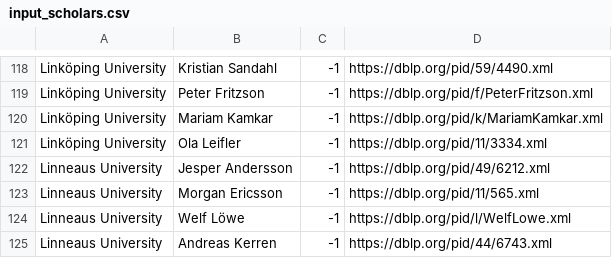
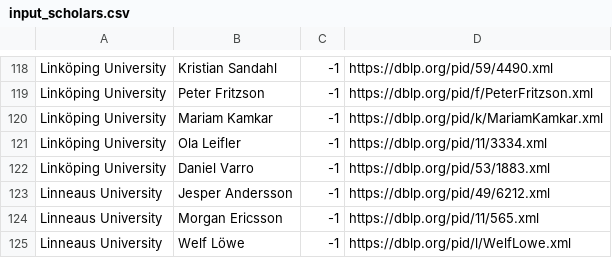
Before and after one commit to mrksbrg/SE-Achievements, a CSV file: input_scholars.csv, drawn as a sheet; only a part is shown, gaps mark what is left out; the shorter side is filled out with more unchanged rows; the diff names each change by its address in the sheet, - before the commit and + after, or states it on an @@ line.

Commit message:
Add Daniel

```diff
--- a/input_scholars.csv
+++ b/input_scholars.csv
+row 122: Linköping University | Daniel Varro | -1 | https://dblp.org/pid/53/1883.xml
```
